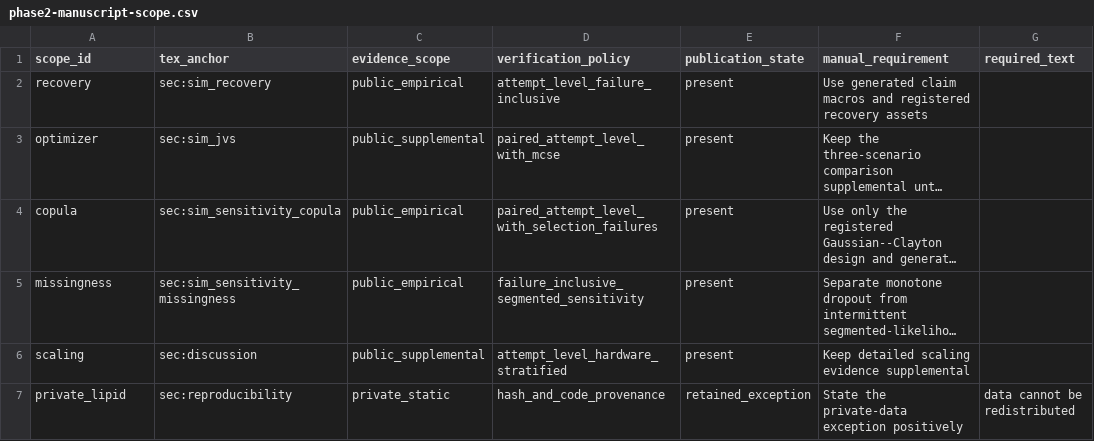
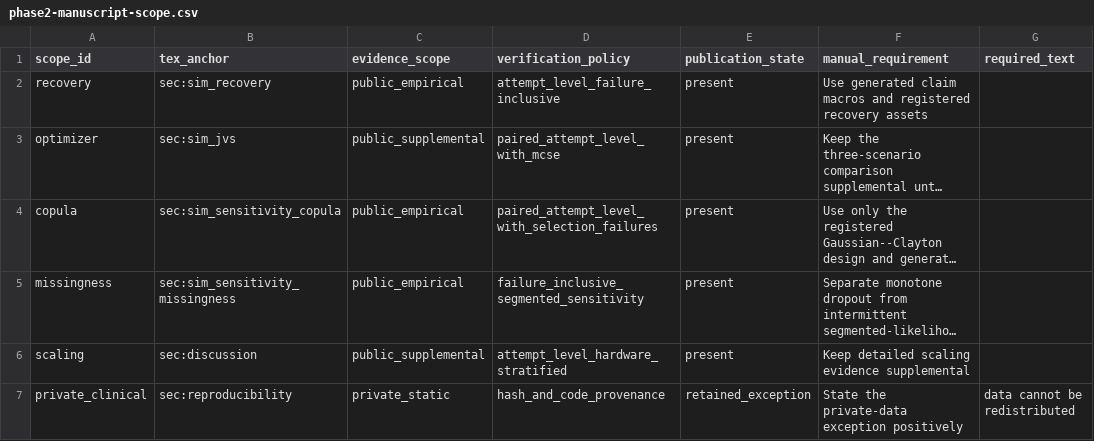
Before and after one commit to ahibbert/gamlss.longitudinal, a CSV file: paper/phase2-manuscript-scope.csv, drawn as a sheet; long unchanged cells end in …; the diff names each change by its address in the sheet, - before the commit and + after, or states it on an @@ line.

Commit message:
Align Phase 2 tests with lean validation policy

```diff
--- a/paper/phase2-manuscript-scope.csv
+++ b/paper/phase2-manuscript-scope.csv
-A7 (scope_id): private_lipid
+A7 (scope_id): private_clinical
```
Also changed, not shown: 4 other files.
